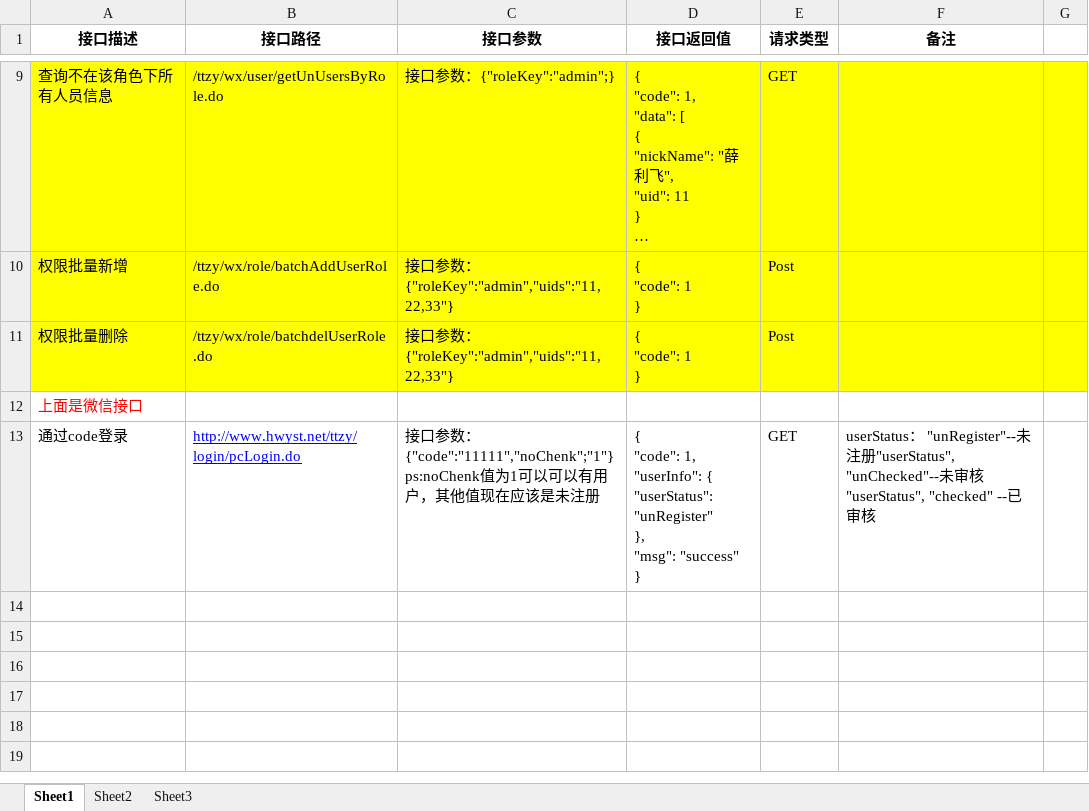
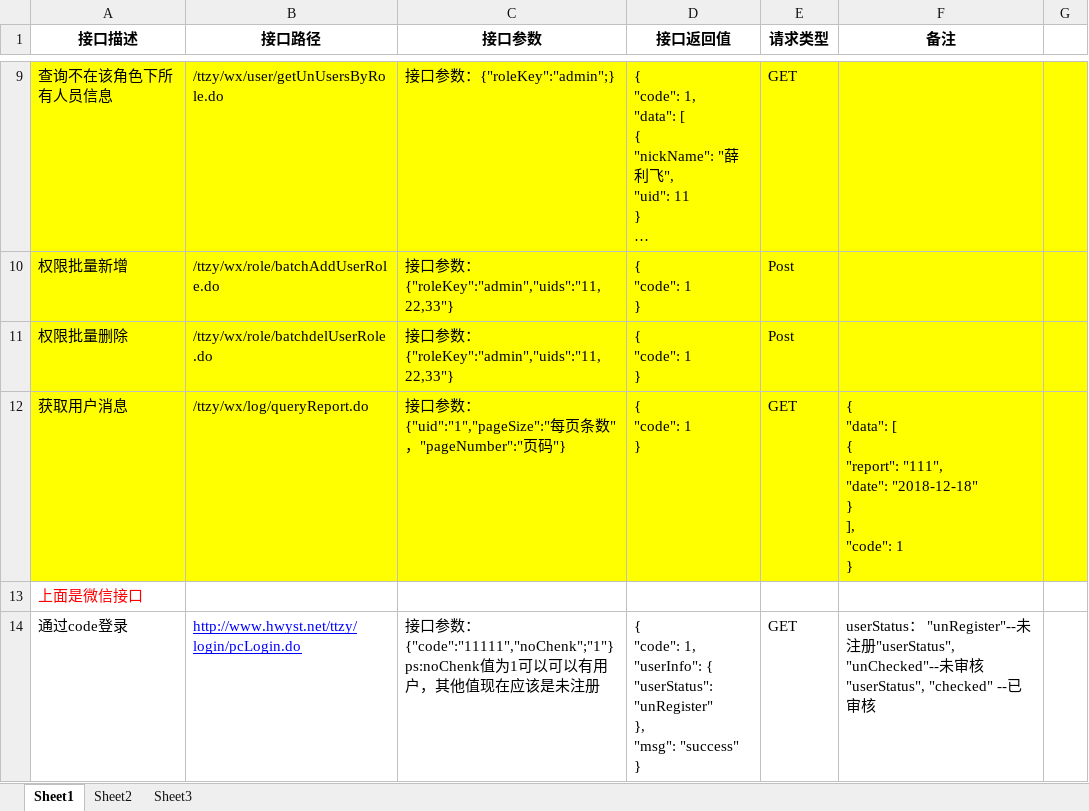
Before and after one commit to little-Fly/ArtviewResourceManagement, an Excel workbook: 01 Design/03 架构设计/天天资源接口文档 (自动保存的).xlsx, sheet Sheet1, drawn as a sheet; only a part is shown, gaps mark what is left out; long unchanged cells end in …; values as stored, in another font and other column widths than the file's, no borders; ↵ is a line break in a cell; the diff names each change by its address in the sheet, - before the commit and + after, or states it on an @@ line.

```diff
--- a/01 Design/03 架构设计/天天资源接口文档 (自动保存的).xlsx (sheet Sheet1)
+++ b/01 Design/03 架构设计/天天资源接口文档 (自动保存的).xlsx (sheet Sheet1)
+row 12: 获取用户消息 | /ttzy/wx/log/queryReport.do | 接口参数：{"uid":"1","pageSize":"每页条数"，"pageNumber":"页码"} | { ↵ "code": 1 ↵ } | GET | { ↵ "data": [ ↵ { ↵ "report": "111", ↵ "date": "2018-12-18" ↵ } ↵ ], ↵ "code": 1 ↵ }
```
Also changed, not shown: 7 other files.
